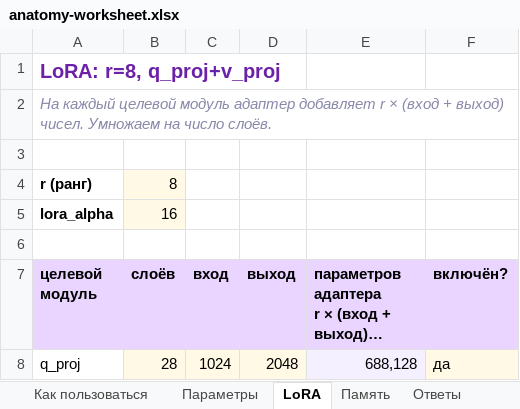
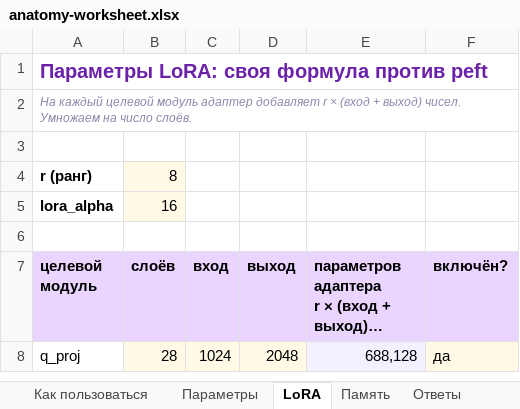
Before and after one commit to beekfin/MLOps, an Excel workbook: hw2/docs/anatomy-worksheet.xlsx, sheet LoRA, drawn as a sheet; only a part is shown; long unchanged cells end in …; values as stored, in another font and other column widths than the file's, no borders; conditional formats not drawn; the diff covers the shown part only; the diff names each change by its address in the sheet, - before the commit and + after, or states it on an @@ line.

```diff
--- a/hw2/docs/anatomy-worksheet.xlsx (sheet LoRA)
+++ b/hw2/docs/anatomy-worksheet.xlsx (sheet LoRA)
-A1 (целевой модуль): LoRA: r=8, q_proj+v_proj
+A1 (целевой модуль): Параметры LoRA: своя формула против peft
@@ A2 text size: smaller @@
```
Also changed, not shown: 24 removed rows elsewhere in this sheet, sheet Параметры, sheet Память, sheet Ответы, 12 other files.
